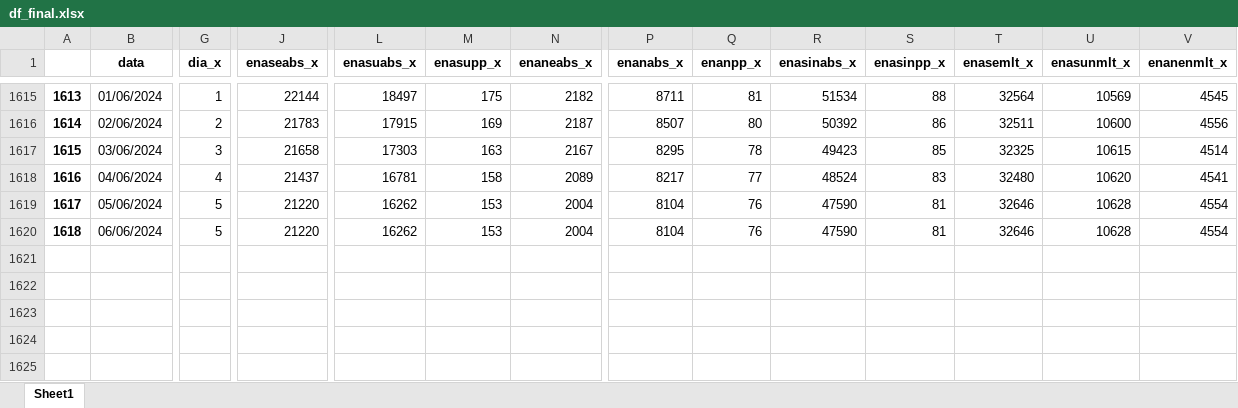
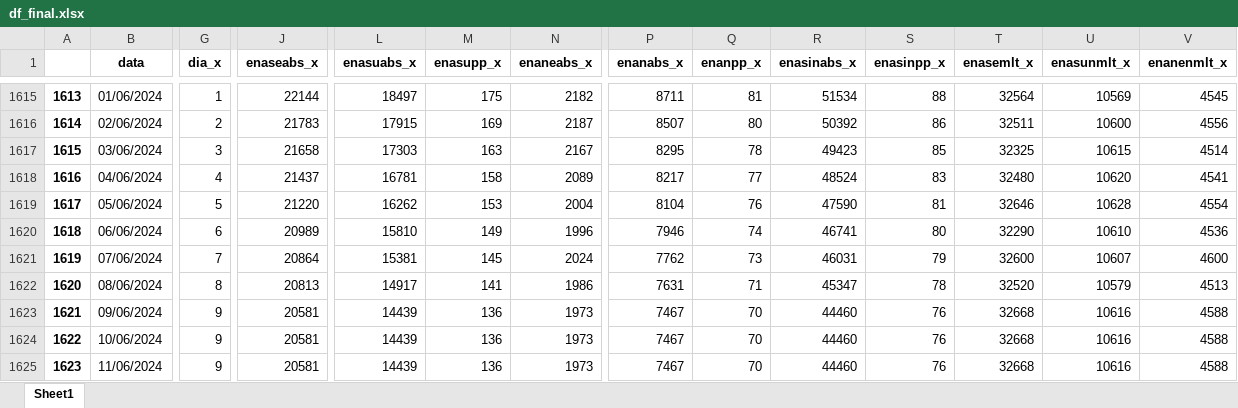
Before and after one commit to bernavice/dashboard_premissas_precos, an Excel workbook: assets/df_final.xlsx, sheet Sheet1, drawn as a sheet; only a part is shown, gaps mark what is left out; values as stored, in another font and other column widths than the file's, no borders; rows hold the shown columns only; the diff covers the shown part only; the diff names each change by its address in the sheet, - before the commit and + after, or states it on an @@ line.

```diff
--- a/assets/df_final.xlsx (sheet Sheet1)
+++ b/assets/df_final.xlsx (sheet Sheet1)
-G1620 (dia_x): 5
+G1620 (dia_x): 6
-J1620 (enaseabs_x): 21220
+J1620 (enaseabs_x): 20989
-L1620 (enasuabs_x): 16262
+L1620 (enasuabs_x): 15810
-M1620 (enasupp_x): 153
+M1620 (enasupp_x): 149
-N1620 (enaneabs_x): 2004
+N1620 (enaneabs_x): 1996
-P1620 (enanabs_x): 8104
+P1620 (enanabs_x): 7946
-Q1620 (enanpp_x): 76
+Q1620 (enanpp_x): 74
-R1620 (enasinabs_x): 47590
+R1620 (enasinabs_x): 46741
-S1620 (enasinpp_x): 81
+S1620 (enasinpp_x): 80
-T1620 (enasemlt_x): 32646
+T1620 (enasemlt_x): 32290
-U1620 (enasunmlt_x): 10628
+U1620 (enasunmlt_x): 10610
-V1620 (enanenmlt_x): 4554
+V1620 (enanenmlt_x): 4536
+row 1621: 1619 | 07/06/2024 | 7 | 20864 | 15381 | 145 | 2024 | 7762 | 73 | 46031 | 79 | 32600 | 10607 | 4600
+row 1622: 1620 | 08/06/2024 | 8 | 20813 | 14917 | 141 | 1986 | 7631 | 71 | 45347 | 78 | 32520 | 10579 | 4513
+row 1623: 1621 | 09/06/2024 | 9 | 20581 | 14439 | 136 | 1973 | 7467 | 70 | 44460 | 76 | 32668 | 10616 | 4588
+row 1624: 1622 | 10/06/2024 | 9 | 20581 | 14439 | 136 | 1973 | 7467 | 70 | 44460 | 76 | 32668 | 10616 | 4588
+row 1625: 1623 | 11/06/2024 | 9 | 20581 | 14439 | 136 | 1973 | 7467 | 70 | 44460 | 76 | 32668 | 10616 | 4588
```
Also changed, not shown: 39 edited cells elsewhere in this sheet, assets/me3.xlsx, assets/teste.xlsx, 4 other files.
